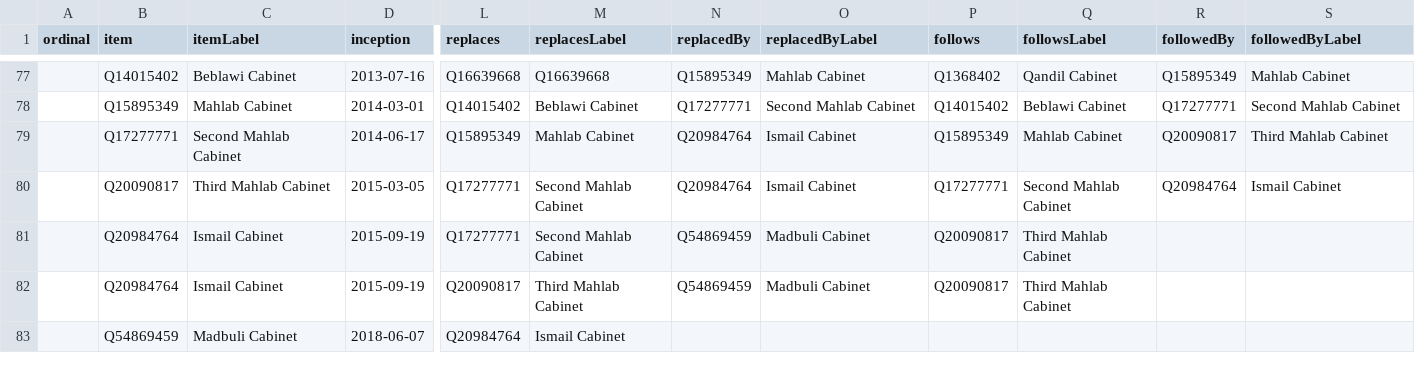
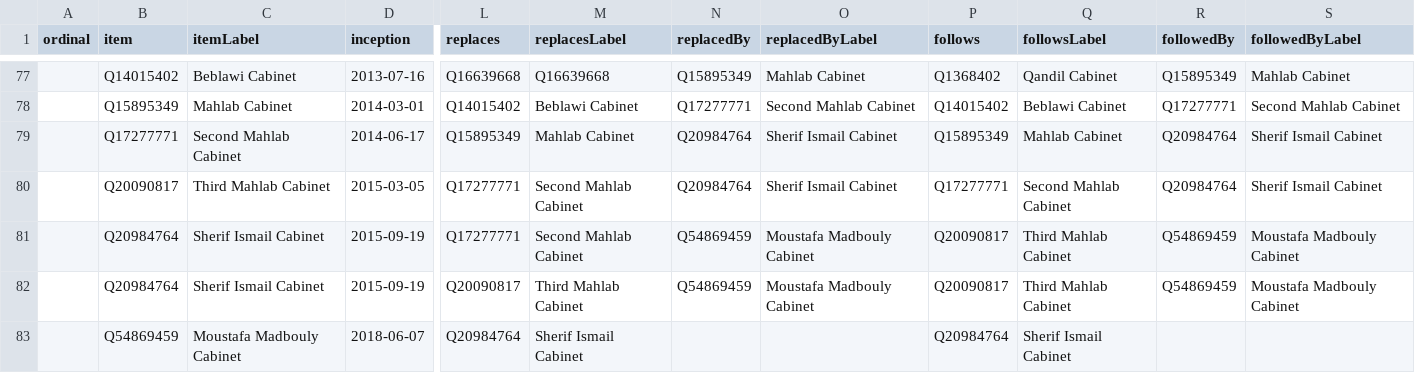
Before and after one commit to every-politician-scrapers/egypt-ministers, a CSV file: wikidata/results/all-cabinets.csv, drawn as a sheet; only a part is shown, gaps mark what is left out; the diff names each change by its address in the sheet, - before the commit and + after, or states it on an @@ line.

Commit message:
Run SPARQL queries

```diff
--- a/wikidata/results/all-cabinets.csv
+++ b/wikidata/results/all-cabinets.csv
-O79:O80 (replacedByLabel): Ismail Cabinet
+O79:O80 (replacedByLabel): Sherif Ismail Cabinet
-R79 (followedBy): Q20090817
+R79 (followedBy): Q20984764
-S79 (followedByLabel): Third Mahlab Cabinet
+S79 (followedByLabel): Sherif Ismail Cabinet
-S80 (followedByLabel): Ismail Cabinet
+S80 (followedByLabel): Sherif Ismail Cabinet
-C81:C82 (itemLabel): Ismail Cabinet
+C81:C82 (itemLabel): Sherif Ismail Cabinet
-O81:O82 (replacedByLabel): Madbuli Cabinet
+O81:O82 (replacedByLabel): Moustafa Madbouly Cabinet
-R81:R82 (followedBy): (empty)
+R81:R82 (followedBy): Q54869459
-S81:S82 (followedByLabel): (empty)
+S81:S82 (followedByLabel): Moustafa Madbouly Cabinet
-C83 (itemLabel): Madbuli Cabinet
+C83 (itemLabel): Moustafa Madbouly Cabinet
-M83 (replacesLabel): Ismail Cabinet
+M83 (replacesLabel): Sherif Ismail Cabinet
-P83 (follows): (empty)
+P83 (follows): Q20984764
-Q83 (followsLabel): (empty)
+Q83 (followsLabel): Sherif Ismail Cabinet
```
